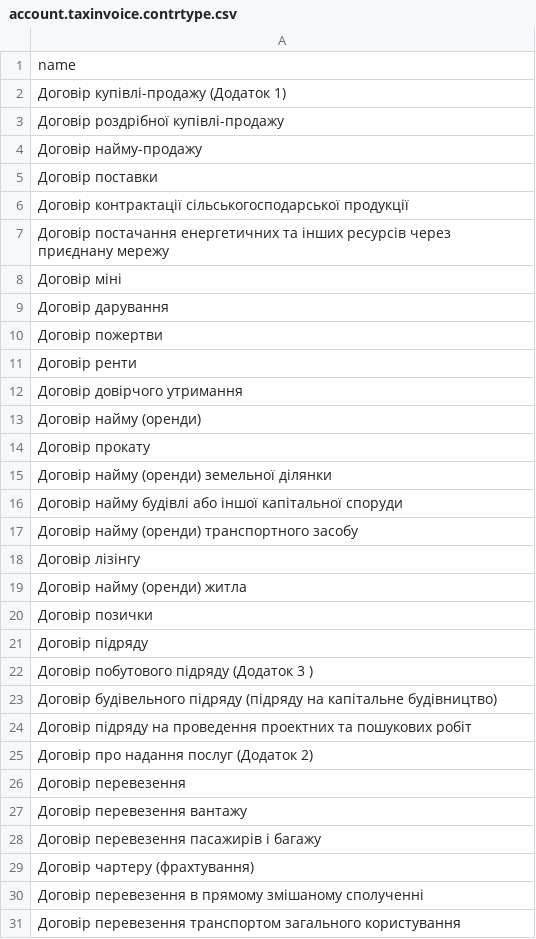
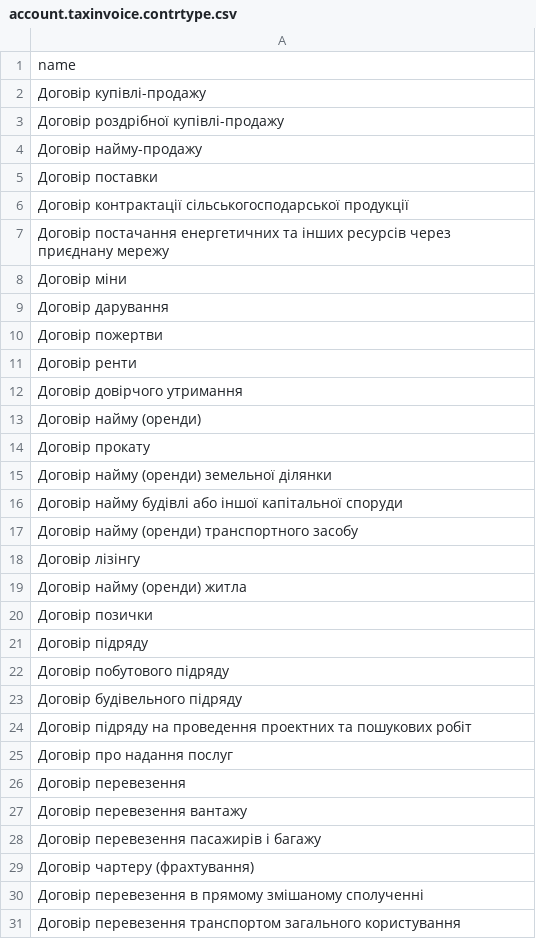
Before and after one commit to mgielissen/odoo-addons-3, a CSV file: l10n_ua_vat/data/account.taxinvoice.contrtype.csv, drawn as a sheet; only a part is shown.

Commit message:
Taxinvoice form view update

```diff
--- a/l10n_ua_vat/data/account.taxinvoice.contrtype.csv
+++ b/l10n_ua_vat/data/account.taxinvoice.contrtype.csv
@@ -1,3 +1,3 @@
 name
-Договір купівлі-продажу (Додаток 1)
+Договір купівлі-продажу
 Договір роздрібної купівлі-продажу
@@ -7,3 +7,3 @@ name
 Договір постачання енергетичних та інших ресурсів через приєднану мережу
-Договір міні
+Договір міни
 Договір дарування
@@ -21,6 +21,6 @@ name
 Договір підряду
-Договір побутового підряду (Додаток 3 )
-Договір будівельного підряду (підряду на капітальне будівництво)
+Договір побутового підряду
+Договір будівельного підряду
 Договір підряду на проведення проектних та пошукових робіт
-Договір про надання послуг (Додаток 2)
+Договір про надання послуг
 Договір перевезення
```
Also changed, not shown: 6 other files.
